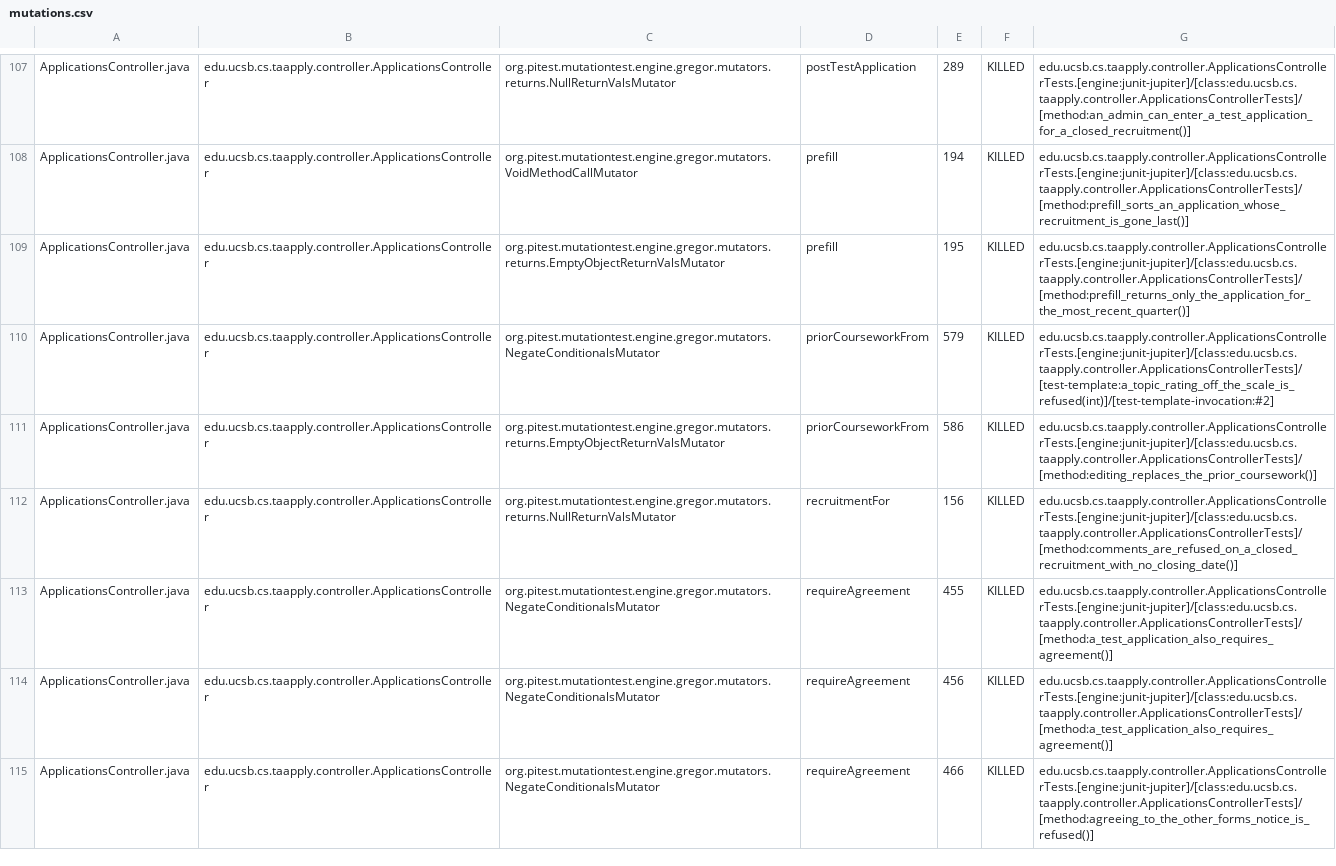
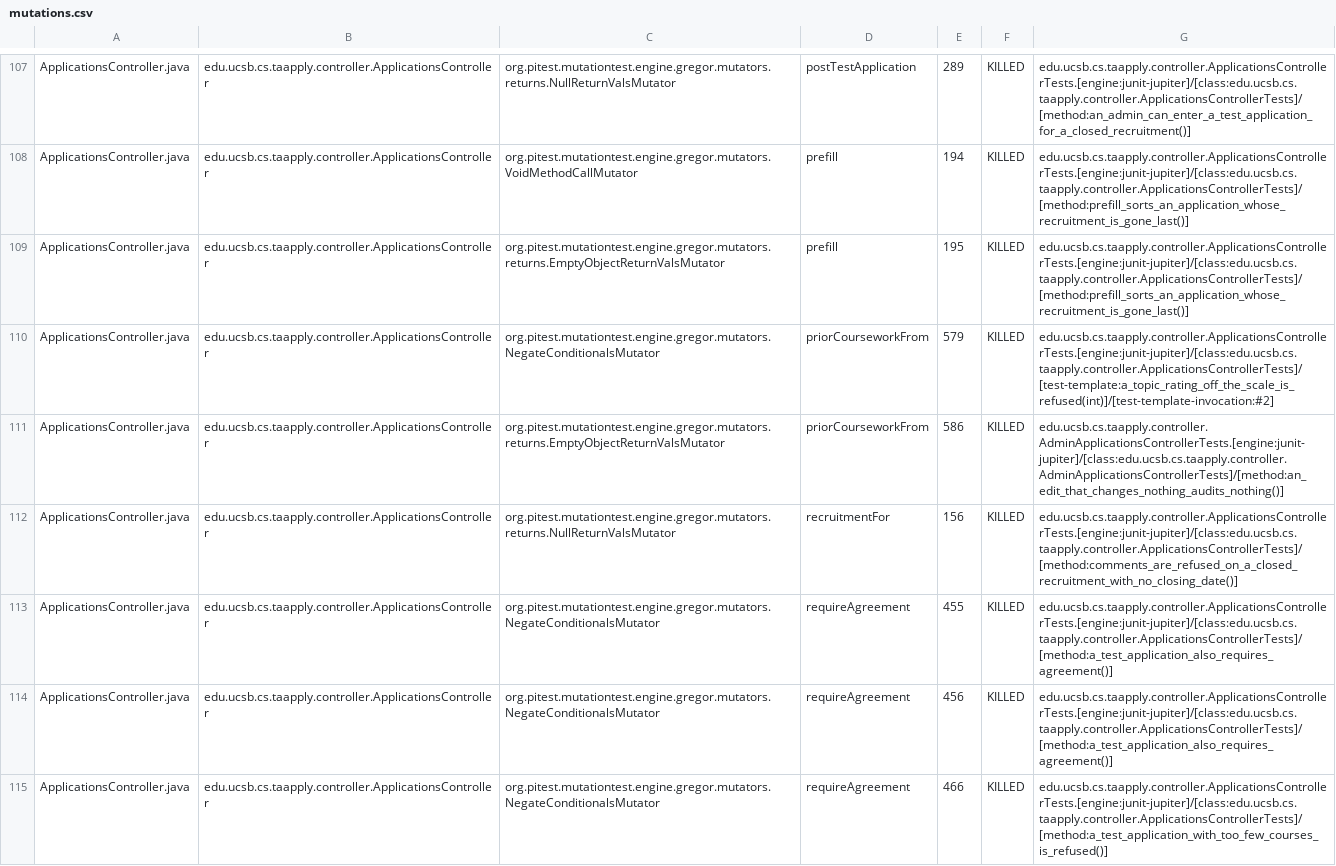
Before and after one commit to ucsb-cs156/proj-ta-apply, a CSV file: prs/143/pitest/mutations.csv, drawn as a sheet; only a part is shown, gaps mark what is left out; the diff covers the shown part only.

Commit message:
Deploying to gh-pages from @ ucsb-cs156/proj-ta-apply@a00588a4dca1d94ffb5af367065b579662767062 🚀

```diff
--- a/prs/143/pitest/mutations.csv
+++ b/prs/143/pitest/mutations.csv
@@ -108,5 +108,5 @@ ApplicationsController.java,edu.ucsb.cs.taapply.controller.ApplicationsControlle
 ApplicationsController.java,edu.ucsb.cs.taapply.controller.ApplicationsController,org.pitest.mutationtest.engine.gregor.mutators.VoidMethodCallMutator,prefill,194,KILLED,edu.ucsb.cs.taapply.controller.ApplicationsControllerTests.[engine:junit-jupiter]/[class:edu.ucsb.cs.taapply.controller.ApplicationsControllerTests]/[method:prefill_sorts_an_application_whose_recruitment_is_gone_last()]
-ApplicationsController.java,edu.ucsb.cs.taapply.controller.ApplicationsController,org.pitest.mutationtest.engine.gregor.mutators.returns.EmptyObjectReturnValsMutator,prefill,195,KILLED,edu.ucsb.cs.taapply.controller.ApplicationsControllerTests.[engine:junit-jupiter]/[class:edu.ucsb.cs.taapply.controller.ApplicationsControllerTests]/[method:prefill_returns_only_the_application_for_the_most_recent_quarter()]
+ApplicationsController.java,edu.ucsb.cs.taapply.controller.ApplicationsController,org.pitest.mutationtest.engine.gregor.mutators.returns.EmptyObjectReturnValsMutator,prefill,195,KILLED,edu.ucsb.cs.taapply.controller.ApplicationsControllerTests.[engine:junit-jupiter]/[class:edu.ucsb.cs.taapply.controller.ApplicationsControllerTests]/[method:prefill_sorts_an_application_whose_recruitment_is_gone_last()]
 ApplicationsController.java,edu.ucsb.cs.taapply.controller.ApplicationsController,org.pitest.mutationtest.engine.gregor.mutators.NegateConditionalsMutator,priorCourseworkFrom,579,KILLED,edu.ucsb.cs.taapply.controller.ApplicationsControllerTests.[engine:junit-jupiter]/[class:edu.ucsb.cs.taapply.controller.ApplicationsControllerTests]/[test-template:a_topic_rating_off_the_scale_is_refused(int)]/[test-template-invocation:#2]
-ApplicationsController.java,edu.ucsb.cs.taapply.controller.ApplicationsController,org.pitest.mutationtest.engine.gregor.mutators.returns.EmptyObjectReturnValsMutator,priorCourseworkFrom,586,KILLED,edu.ucsb.cs.taapply.controller.ApplicationsControllerTests.[engine:junit-jupiter]/[class:edu.ucsb.cs.taapply.controller.ApplicationsControllerTests]/[method:editing_replaces_the_prior_coursework()]
+ApplicationsController.java,edu.ucsb.cs.taapply.controller.ApplicationsController,org.pitest.mutationtest.engine.gregor.mutators.returns.EmptyObjectReturnValsMutator,priorCourseworkFrom,586,KILLED,edu.ucsb.cs.taapply.controller.AdminApplicationsControllerTests.[engine:junit-jupiter]/[class:edu.ucsb.cs.taapply.controller.AdminApplicationsControllerTests]/[method:an_edit_that_changes_nothing_audits_nothing()]
 ApplicationsController.java,edu.ucsb.cs.taapply.controller.ApplicationsController,org.pitest.mutationtest.engine.gregor.mutators.returns.NullReturnValsMutator,recruitmentFor,156,KILLED,edu.ucsb.cs.taapply.controller.ApplicationsControllerTests.[engine:junit-jupiter]/[class:edu.ucsb.cs.taapply.controller.ApplicationsControllerTests]/[method:comments_are_refused_on_a_closed_recruitment_with_no_closing_date()]
@@ -114,2 +114,2 @@ ApplicationsController.java,edu.ucsb.cs.taapply.controller.ApplicationsControlle
 ApplicationsController.java,edu.ucsb.cs.taapply.controller.ApplicationsController,org.pitest.mutationtest.engine.gregor.mutators.NegateConditionalsMutator,requireAgreement,456,KILLED,edu.ucsb.cs.taapply.controller.ApplicationsControllerTests.[engine:junit-jupiter]/[class:edu.ucsb.cs.taapply.controller.ApplicationsControllerTests]/[method:a_test_application_also_requires_agreement()]
-ApplicationsController.java,edu.ucsb.cs.taapply.controller.ApplicationsController,org.pitest.mutationtest.engine.gregor.mutators.NegateConditionalsMutator,requireAgreement,466,KILLED,edu.ucsb.cs.taapply.controller.ApplicationsControllerTests.[engine:junit-jupiter]/[class:edu.ucsb.cs.taapply.controller.ApplicationsControllerTests]/[method:agreeing_to_the_other_forms_notice_is_refused()]
+ApplicationsController.java,edu.ucsb.cs.taapply.controller.ApplicationsController,org.pitest.mutationtest.engine.gregor.mutators.NegateConditionalsMutator,requireAgreement,466,KILLED,edu.ucsb.cs.taapply.controller.ApplicationsControllerTests.[engine:junit-jupiter]/[class:edu.ucsb.cs.taapply.controller.ApplicationsControllerTests]/[method:a_test_application_with_too_few_courses_is_refused()]
```
Also changed, not shown: 84 edited cells elsewhere in this file, 50 other files.
